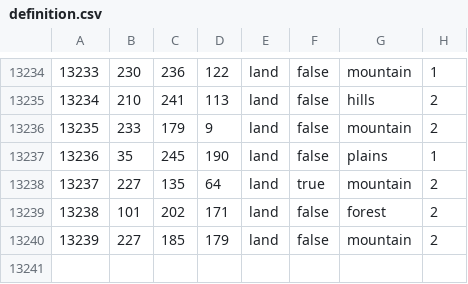
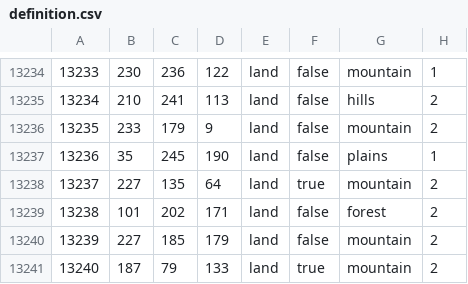
Before and after one commit to gogomonow/TheUnionForever, a CSV file: map/definition.csv, drawn as a sheet; only a part is shown, gaps mark what is left out; the diff names each change by its address in the sheet, - before the commit and + after, or states it on an @@ line.

```diff
--- a/map/definition.csv
+++ b/map/definition.csv
+row 13241: 13240 | 187 | 79 | 133 | land | true | mountain | 2
```
Also changed, not shown: 6 other files.
